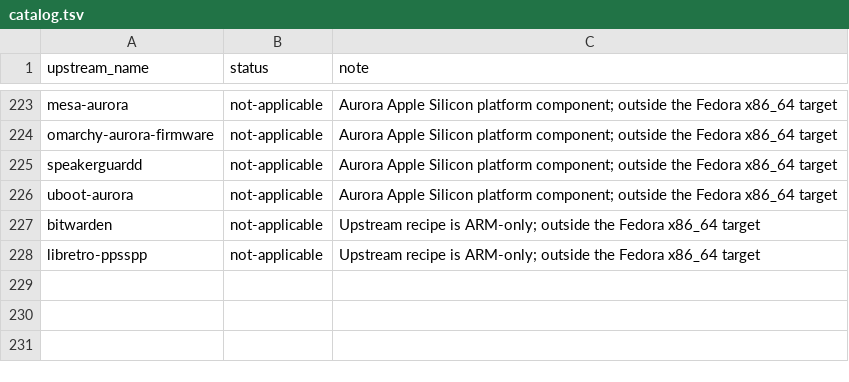
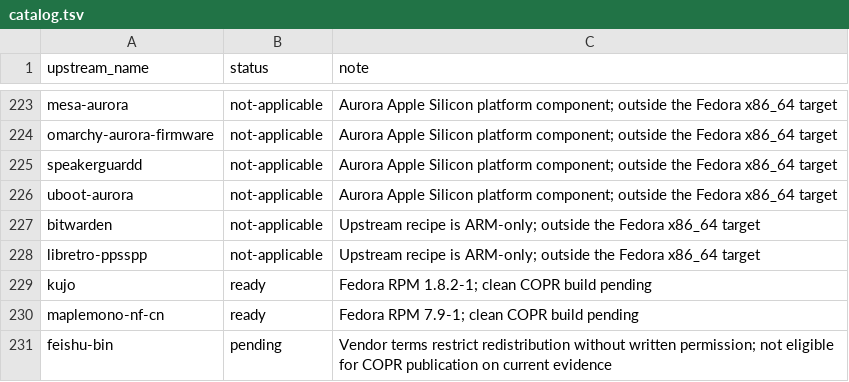
Before and after one commit to kamm3r/omadora-pkg, a TSV file: catalog.tsv, drawn as a sheet; only a part is shown, gaps mark what is left out.

Commit message:
Update three packages and add Kujo and Maple Mono fonts

```diff
--- a/catalog.tsv
+++ b/catalog.tsv
@@ -228 +228,4 @@ bitwarden	not-applicable	Upstream recipe is ARM-only; outside the Fedora x86_64
 libretro-ppsspp	not-applicable	Upstream recipe is ARM-only; outside the Fedora x86_64 target
+kujo	ready	Fedora RPM 1.8.2-1; clean COPR build pending
+maplemono-nf-cn	ready	Fedora RPM 7.9-1; clean COPR build pending
+feishu-bin	pending	Vendor terms restrict redistribution without written permission; not eligible for COPR publication on current evidence
```
Also changed, not shown: 11 other files.
